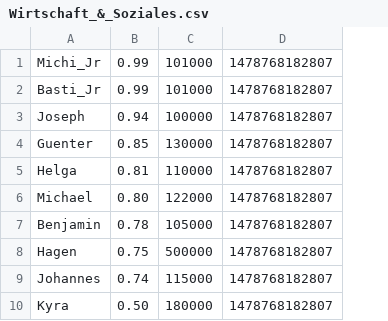
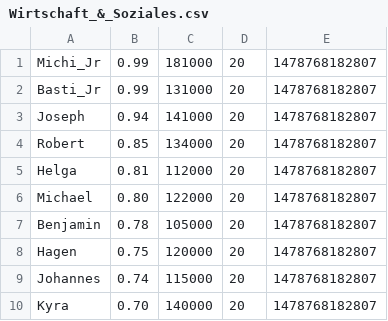
Before and after one commit to it0416/doit, a CSV file: doit/src/doit/logic/scores/Wirtschaft_&_Soziales.csv, drawn as a sheet; the diff names each change by its address in the sheet, - before the commit and + after, or states it on an @@ line.

```diff
--- a/doit/src/doit/logic/scores/Wirtschaft_&_Soziales.csv
+++ b/doit/src/doit/logic/scores/Wirtschaft_&_Soziales.csv
+column D, rows 1-10: all 20
-C1: 101000
+C1: 181000
-C2: 101000
+C2: 131000
-C3: 100000
+C3: 141000
-A4: Guenter
+A4: Robert
-C4: 130000
+C4: 134000
-C5: 110000
+C5: 112000
-C8: 500000
+C8: 120000
-B10: 0.50
+B10: 0.70
-C10: 180000
+C10: 140000
```
Also changed, not shown: doit/src/doit/logic/scores/Fachqualifikation_Systemintegration.csv, doit/src/doit/logic/scores/Kernqualifikation.csv, 15 other files.
